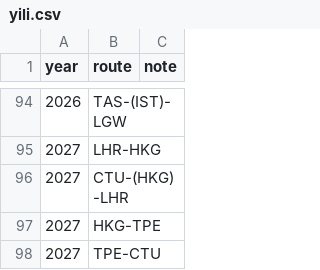
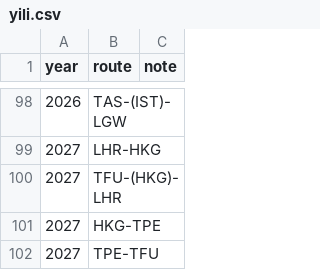
Before and after one commit to yi-li-yang/travel-map, a CSV file: public/trips/yili.csv, drawn as a sheet; only a part is shown, gaps mark what is left out; the diff covers the shown part only.

```diff
--- a/public/trips/yili.csv
+++ b/public/trips/yili.csv
@@ -95,4 +99,4 @@ year,route,note
 2027,LHR-HKG,
-2027,CTU-(HKG)-LHR,
+2027,TFU-(HKG)-LHR,
 2027,HKG-TPE,
-2027,TPE-CTU,
+2027,TPE-TFU,
```
Also changed, not shown: 4 added rows and 8 edited cells elsewhere in this file.
